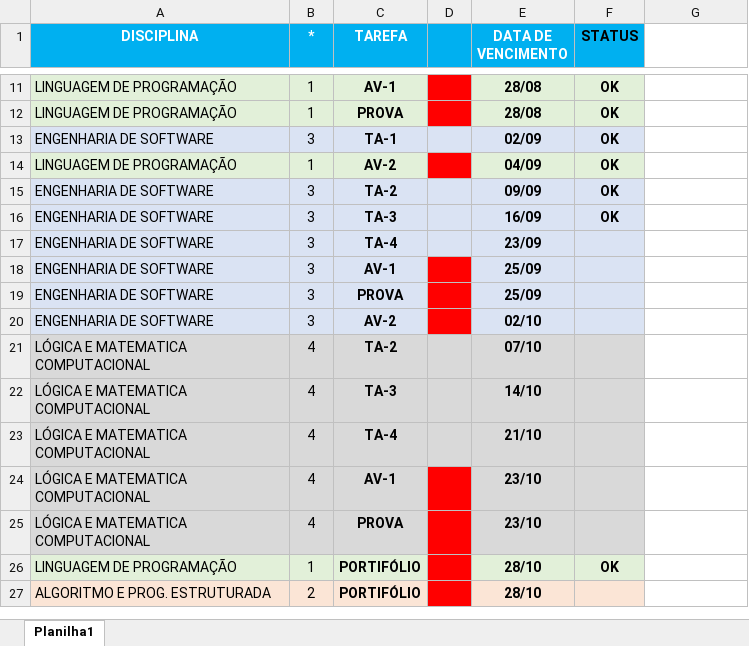
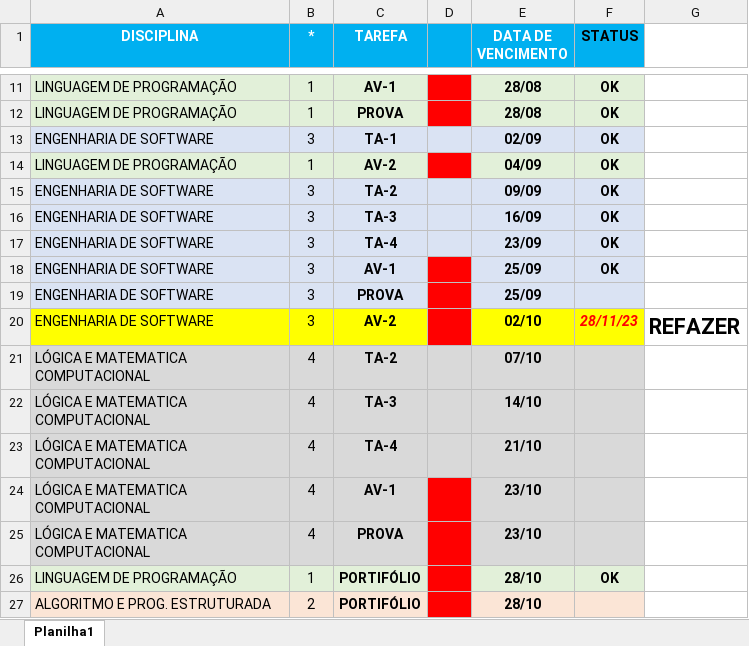
Before and after one commit to datocarneiro/FACULDADE, an Excel workbook: 2 Semestre/CONTROLE DE TAREFAS - 2 SEMESTRE.xlsx, sheet Planilha1, drawn as a sheet; only a part is shown, gaps mark what is left out; values as stored, in another font and other column widths than the file's, no borders; the diff names each change by its address in the sheet, - before the commit and + after, or states it on an @@ line.

```diff
--- a/2 Semestre/CONTROLE DE TAREFAS - 2 SEMESTRE.xlsx (sheet Planilha1)
+++ b/2 Semestre/CONTROLE DE TAREFAS - 2 SEMESTRE.xlsx (sheet Planilha1)
-F17:F18 (STATUS): (empty)
+F17:F18 (STATUS): OK
-A20:C20 fill: #DAE3F3
+A20:C20 fill: #FFFF00
-E20:F20 fill: #DAE3F3
+E20:F20 fill: #FFFF00
-F20 (STATUS): (empty)
+F20 (STATUS): 28/11/23
-G20: (empty)
+G20: REFAZER
```
Also changed, not shown: 3 other files.
